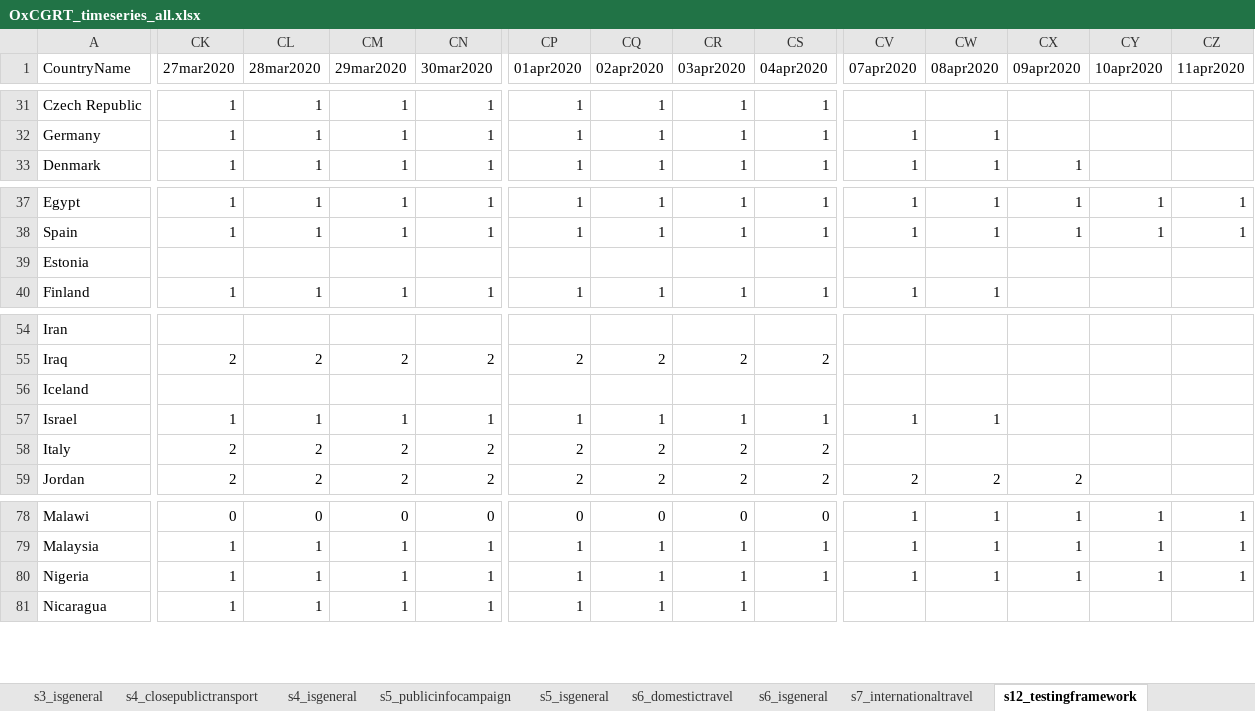
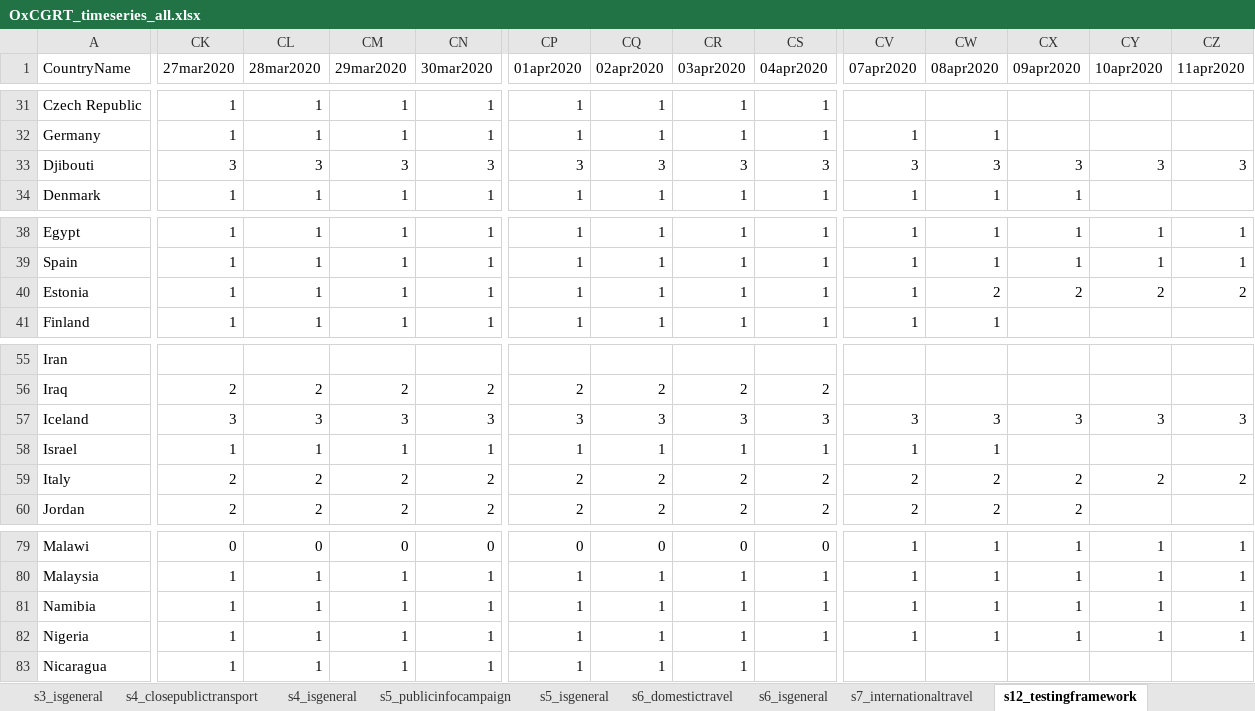
Before and after one commit to OxCGRT/covid-policy-tracker, an Excel workbook: data/timeseries/OxCGRT_timeseries_all.xlsx, sheet s12_testingframework, drawn as a sheet; only a part is shown, gaps mark what is left out; values as stored, in another font and other column widths than the file's, no borders; removed rows and columns are numbered as before the commit, all else as after; rows hold the shown columns only; the diff covers the shown part only; the diff names each change by its address in the sheet, - before the commit and + after, or states it on an @@ line.

```diff
--- a/data/timeseries/OxCGRT_timeseries_all.xlsx (sheet s12_testingframework)
+++ b/data/timeseries/OxCGRT_timeseries_all.xlsx (sheet s12_testingframework)
+row 33: Djibouti | 3 | 3 | 3 | 3 | 3 | 3 | 3 | 3 | 3 | 3 | 3 | 3 | 3
-CK40 (27mar2020): (empty)
+CK40 (27mar2020): 1
-CL40 (28mar2020): (empty)
+CL40 (28mar2020): 1
-CM40 (29mar2020): (empty)
+CM40 (29mar2020): 1
-CN40 (30mar2020): (empty)
+CN40 (30mar2020): 1
-CP40 (01apr2020): (empty)
+CP40 (01apr2020): 1
-CQ40 (02apr2020): (empty)
+CQ40 (02apr2020): 1
-CR40 (03apr2020): (empty)
+CR40 (03apr2020): 1
-CS40 (04apr2020): (empty)
+CS40 (04apr2020): 1
-CV40 (07apr2020): (empty)
+CV40 (07apr2020): 1
-CW40 (08apr2020): (empty)
+CW40 (08apr2020): 2
-CX40 (09apr2020): (empty)
+CX40 (09apr2020): 2
-CY40 (10apr2020): (empty)
+CY40 (10apr2020): 2
-CZ40 (11apr2020): (empty)
+CZ40 (11apr2020): 2
-row 56: Iceland
+row 57: Iceland | 3 | 3 | 3 | 3 | 3 | 3 | 3 | 3 | 3 | 3 | 3 | 3 | 3
-CV59 (07apr2020): (empty)
+CV59 (07apr2020): 2
-CW59 (08apr2020): (empty)
+CW59 (08apr2020): 2
-CX59 (09apr2020): (empty)
+CX59 (09apr2020): 2
-CY59 (10apr2020): (empty)
+CY59 (10apr2020): 2
-CZ59 (11apr2020): (empty)
+CZ59 (11apr2020): 2
+row 81: Namibia | 1 | 1 | 1 | 1 | 1 | 1 | 1 | 1 | 1 | 1 | 1 | 1 | 1
```
Also changed, not shown: 50 edited cells elsewhere in this sheet, sheet stringencyindex, sheet s7_internationaltravel, sheet s5_publicinfocampaign, sheet s6_domestictravel, sheet s13_contacttracing, sheet s2_isgeneral, 11 more sheets, 16 other files.
